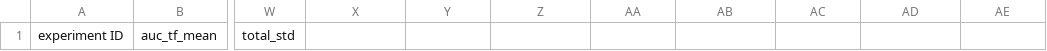
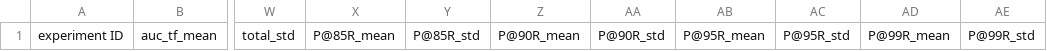
Before and after one commit to yonglin-wang/spacecraft-crash-predictor, a CSV file: results/template/exp_results_all.csv, drawn as a sheet; only a part is shown, gaps mark what is left out; the diff names each change by its address in the sheet, - before the commit and + after, or states it on an @@ line.

Commit message:
Update exp_results_all.csv

```diff
--- a/results/template/exp_results_all.csv
+++ b/results/template/exp_results_all.csv
-X1: (empty)
+X1: P@85R_mean
-Y1: (empty)
+Y1: P@85R_std
-Z1: (empty)
+Z1: P@90R_mean
-AA1: (empty)
+AA1: P@90R_std
-AB1: (empty)
+AB1: P@95R_mean
-AC1: (empty)
+AC1: P@95R_std
-AD1: (empty)
+AD1: P@99R_mean
-AE1: (empty)
+AE1: P@99R_std
```
